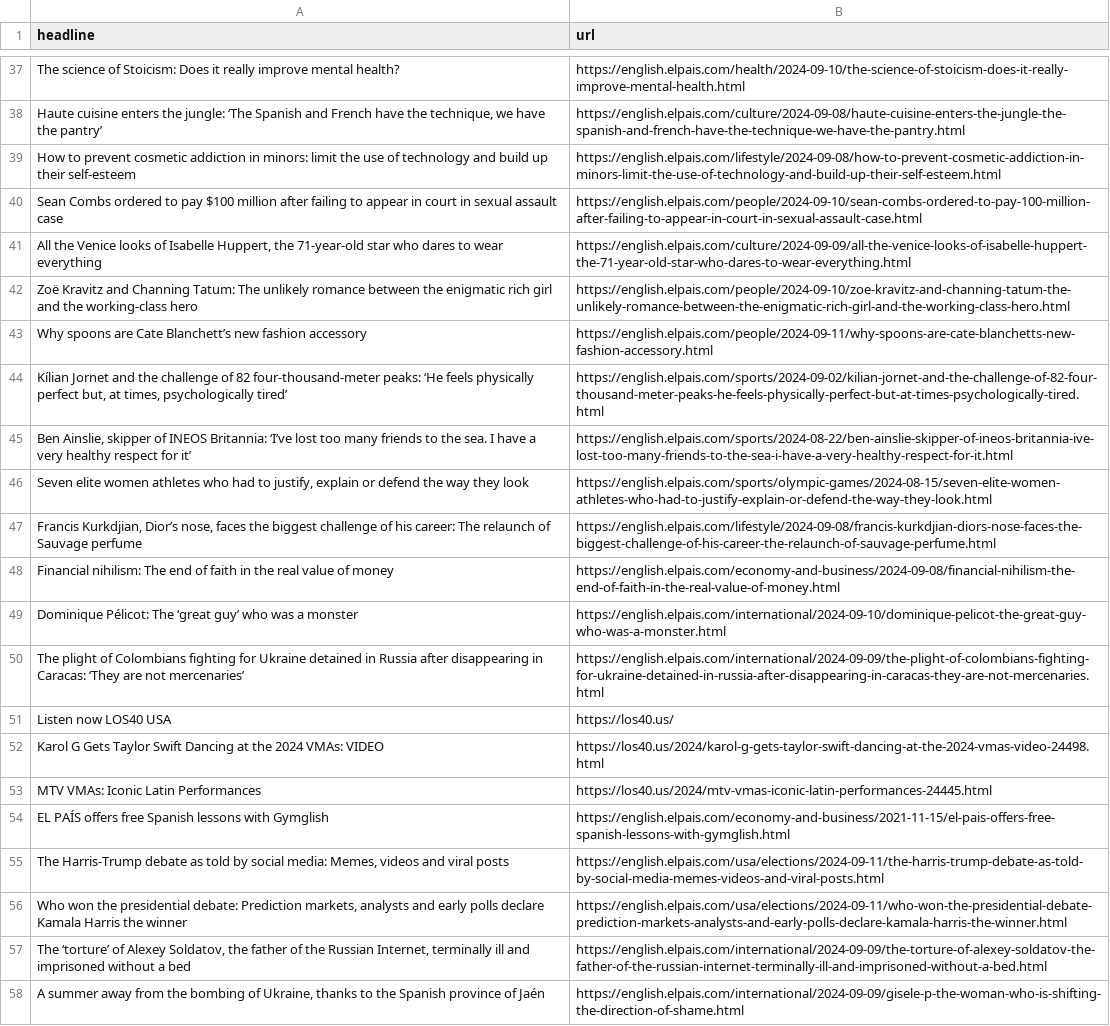
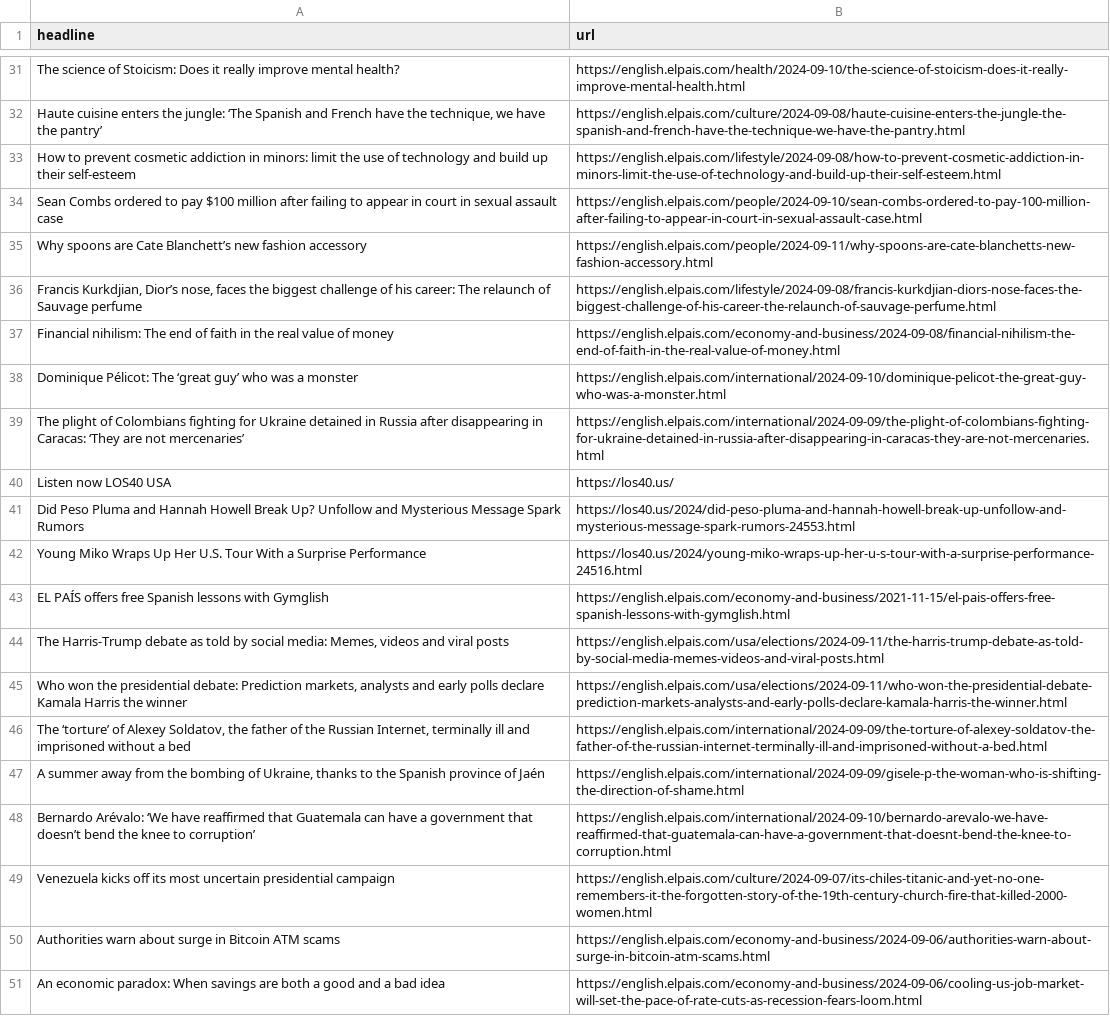
Before and after one commit to jsoma/el-pais-autoscraper, a CSV file: headlines.csv, drawn as a sheet; only a part is shown, gaps mark what is left out; the shorter side is filled out with more unchanged rows; removed rows and columns are numbered as before the commit, all else as after; the diff covers the shown part only; the diff names each change by its address in the sheet, - before the commit and + after, or states it on an @@ line.

```diff
--- a/headlines.csv
+++ b/headlines.csv
-row 41: All the Venice looks of Isabelle Huppert, the 71-year-old star who dares to wear everything | https://english.elpais.com/culture/2024-09-09/all-the-venice-looks-of-isabelle-huppert-the-71-year-old-star-who-dares-to-wear-everything.html
-row 42: Zoë Kravitz and Channing Tatum: The unlikely romance between the enigmatic rich girl and the working-class hero | https://english.elpais.com/people/2024-09-10/zoe-kravitz-and-channing-tatum-the-unlikely-romance-between-the-enigmatic-rich-girl-and-the-working-class-hero.html
-row 44: Kílian Jornet and the challenge of 82 four-thousand-meter peaks: ‘He feels physically perfect but, at times, psychologically tired’ | https://english.elpais.com/sports/2024-09-02/kilian-jornet-and-the-challenge-of-82-four-thousand-meter-peaks-he-feels-physically-perfect-but-at-times-psychologically-tired.html
-row 45: Ben Ainslie, skipper of INEOS Britannia: ‘I’ve lost too many friends to the sea. I have a very healthy respect for it’ | https://english.elpais.com/sports/2024-08-22/ben-ainslie-skipper-of-ineos-britannia-ive-lost-too-many-friends-to-the-sea-i-have-a-very-healthy-respect-for-it.html
-row 46: Seven elite women athletes who had to justify, explain or defend the way they look | https://english.elpais.com/sports/olympic-games/2024-08-15/seven-elite-women-athletes-who-had-to-justify-explain-or-defend-the-way-they-look.html
-row 52: Karol G Gets Taylor Swift Dancing at the 2024 VMAs: VIDEO | https://los40.us/2024/karol-g-gets-taylor-swift-dancing-at-the-2024-vmas-video-24498.html
-row 53: MTV VMAs: Iconic Latin Performances | https://los40.us/2024/mtv-vmas-iconic-latin-performances-24445.html
+row 41: Did Peso Pluma and Hannah Howell Break Up? Unfollow and Mysterious Message Spark Rumors | https://los40.us/2024/did-peso-pluma-and-hannah-howell-break-up-unfollow-and-mysterious-message-spark-rumors-24553.html
+row 42: Young Miko Wraps Up Her U.S. Tour With a Surprise Performance | https://los40.us/2024/young-miko-wraps-up-her-u-s-tour-with-a-surprise-performance-24516.html
```
Also changed, not shown: 16 added rows, 22 removed rows and 4 moved rows elsewhere in this file.
